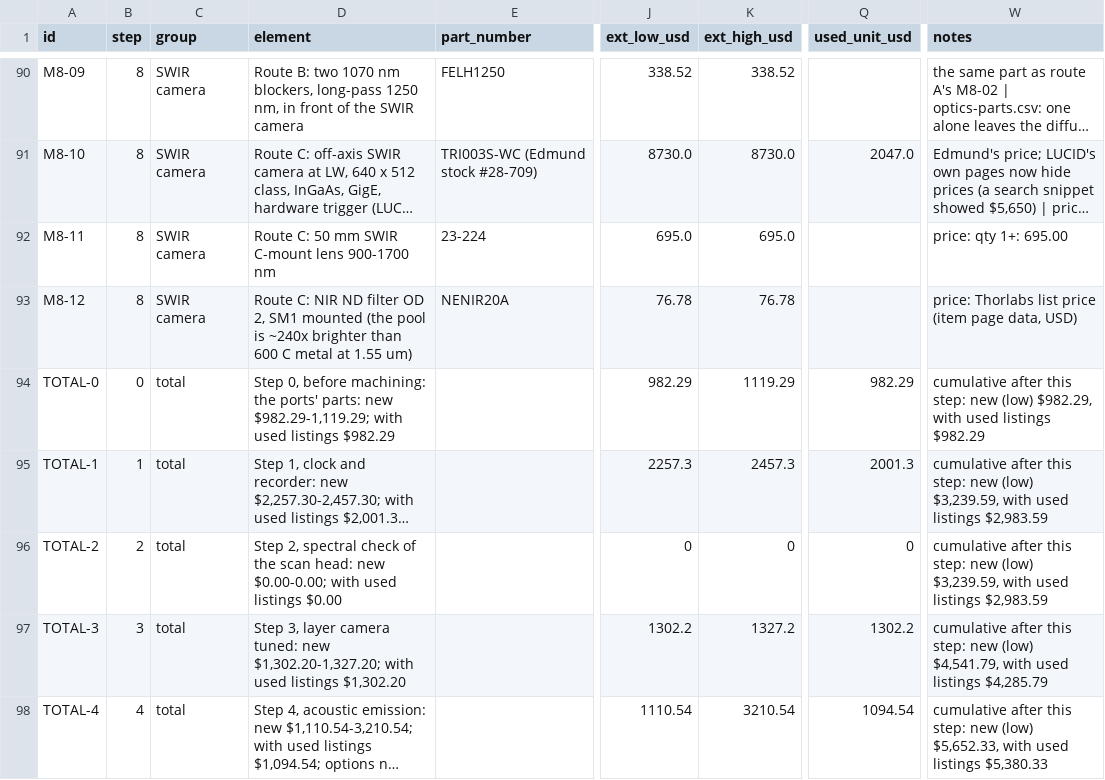
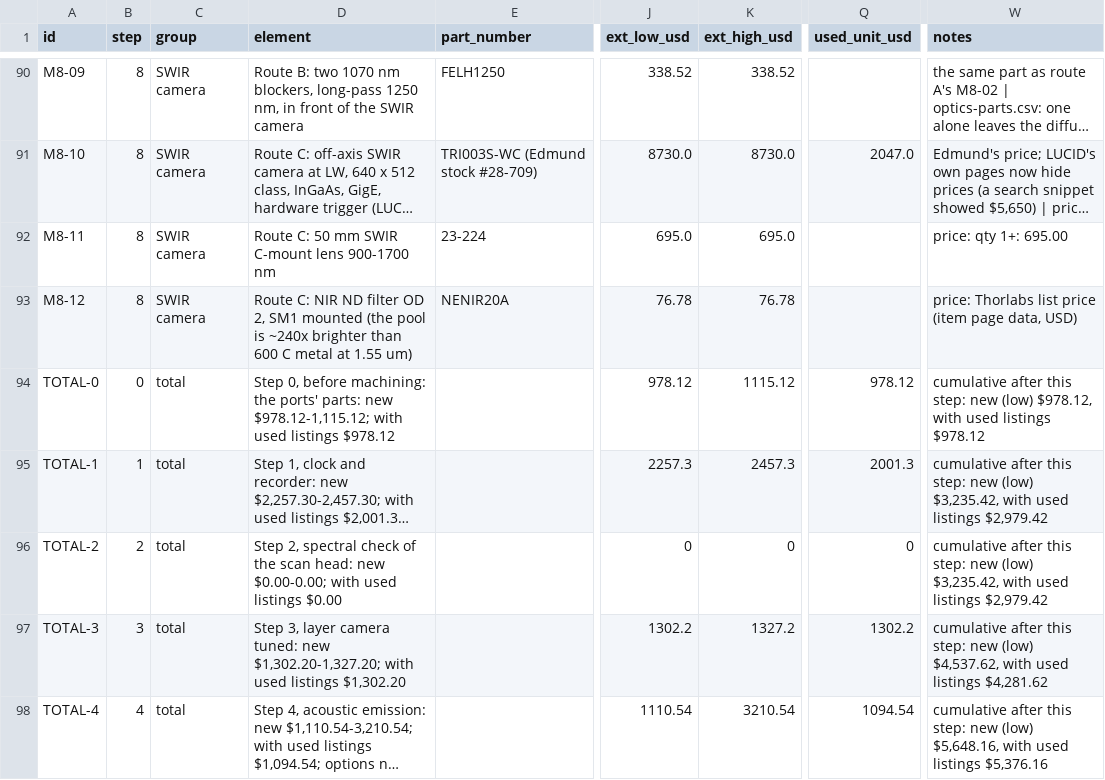
Before and after one commit to vertical-cloud-lab/digital-alloy-lab, a CSV file: desktop-lpbf/monitoring-bom.csv, drawn as a sheet; only a part is shown, gaps mark what is left out; long unchanged cells end in …; the diff covers the shown part only; the diff names each change by its address in the sheet, - before the commit and + after, or states it on an @@ line.

```diff
--- a/desktop-lpbf/monitoring-bom.csv
+++ b/desktop-lpbf/monitoring-bom.csv
-D94 (element): …parts: new $982.29-1,119.29; with used listings $982.29
+D94 (element): …parts: new $978.12-1,115.12; with used listings $978.12
-J94 (ext_low_usd): 982.29
+J94 (ext_low_usd): 978.12
-K94 (ext_high_usd): 1119.29
+K94 (ext_high_usd): 1115.12
-Q94 (used_unit_usd): 982.29
+Q94 (used_unit_usd): 978.12
-W94 (notes): …new (low) $982.29, with used listings $982.29
+W94 (notes): …new (low) $978.12, with used listings $978.12
-W95:W96 (notes): …new (low) $3,239.59, with used listings $2,983.59
+W95:W96 (notes): …new (low) $3,235.42, with used listings $2,979.42
-W97 (notes): …new (low) $4,541.79, with used listings $4,285.79
+W97 (notes): …new (low) $4,537.62, with used listings $4,281.62
-W98 (notes): …new (low) $5,652.33, with used listings $5,380.33
+W98 (notes): …new (low) $5,648.16, with used listings $5,376.16
```
Also changed, not shown: 33 edited cells elsewhere in this file, desktop-lpbf/analysis/out/monitoring/fab/hours_monitoring.csv, desktop-lpbf/analysis/out/monitoring/fab/quotes/sendcutsend_quotes.csv, 20 other files.
